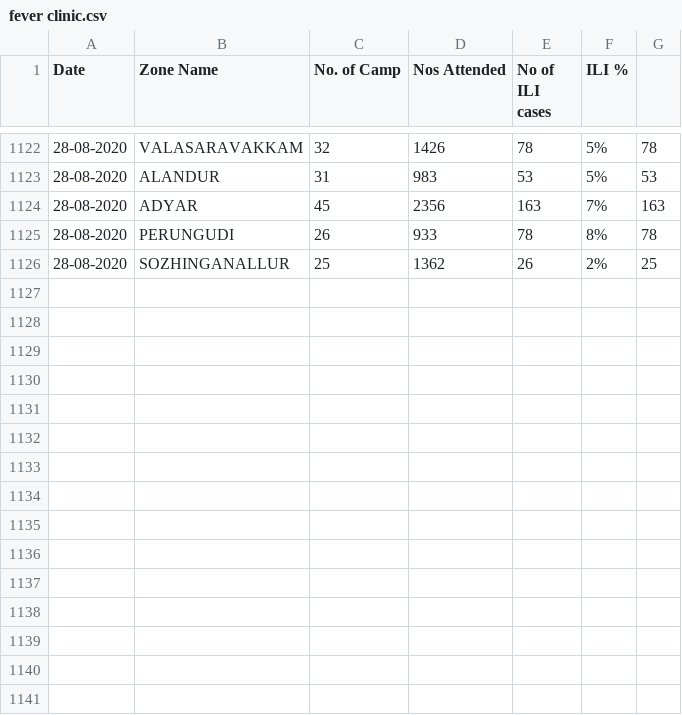
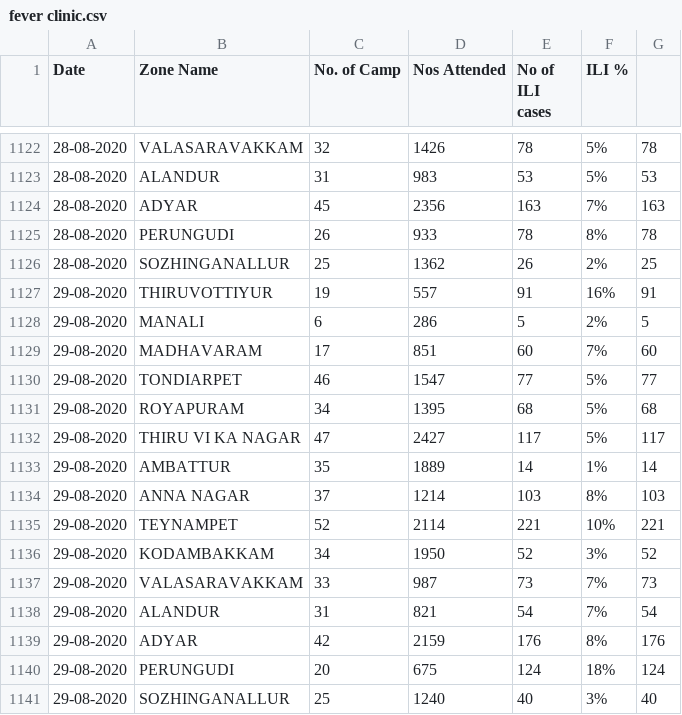
Before and after one commit to elseasama/covid19chennai, a CSV file: chennai_data/fever clinic.csv, drawn as a sheet; only a part is shown, gaps mark what is left out; the diff names each change by its address in the sheet, - before the commit and + after, or states it on an @@ line.

Commit message:
Update fever clinic.csv

```diff
--- a/chennai_data/fever clinic.csv
+++ b/chennai_data/fever clinic.csv
+row 1127: 29-08-2020 | THIRUVOTTIYUR | 19 | 557 | 91 | 16% | 91
+row 1128: 29-08-2020 | MANALI | 6 | 286 | 5 | 2% | 5
+row 1129: 29-08-2020 | MADHAVARAM | 17 | 851 | 60 | 7% | 60
+row 1130: 29-08-2020 | TONDIARPET | 46 | 1547 | 77 | 5% | 77
+row 1131: 29-08-2020 | ROYAPURAM | 34 | 1395 | 68 | 5% | 68
+row 1132: 29-08-2020 | THIRU VI KA NAGAR | 47 | 2427 | 117 | 5% | 117
+row 1133: 29-08-2020 | AMBATTUR | 35 | 1889 | 14 | 1% | 14
+row 1134: 29-08-2020 | ANNA NAGAR | 37 | 1214 | 103 | 8% | 103
+row 1135: 29-08-2020 | TEYNAMPET | 52 | 2114 | 221 | 10% | 221
+row 1136: 29-08-2020 | KODAMBAKKAM | 34 | 1950 | 52 | 3% | 52
+row 1137: 29-08-2020 | VALASARAVAKKAM | 33 | 987 | 73 | 7% | 73
+row 1138: 29-08-2020 | ALANDUR | 31 | 821 | 54 | 7% | 54
+row 1139: 29-08-2020 | ADYAR | 42 | 2159 | 176 | 8% | 176
+row 1140: 29-08-2020 | PERUNGUDI | 20 | 675 | 124 | 18% | 124
+row 1141: 29-08-2020 | SOZHINGANALLUR | 25 | 1240 | 40 | 3% | 40
```
